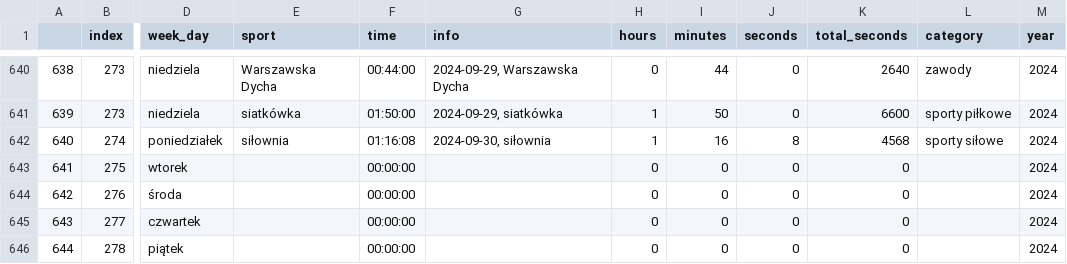
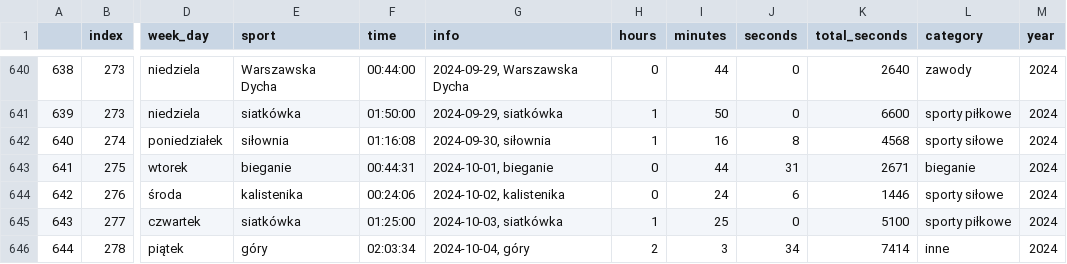
Before and after one commit to przemekolender/SportTracker, a CSV file: files/calendar.csv, drawn as a sheet; only a part is shown, gaps mark what is left out; the diff covers the shown part only; the diff names each change by its address in the sheet, - before the commit and + after, or states it on an @@ line.

```diff
--- a/files/calendar.csv
+++ b/files/calendar.csv
-E643 (sport): (empty)
+E643 (sport): bieganie
-F643 (time): 00:00:00
+F643 (time): 00:44:31
-G643 (info): (empty)
+G643 (info): 2024-10-01, bieganie
-I643 (minutes): 0
+I643 (minutes): 44
-J643 (seconds): 0
+J643 (seconds): 31
-K643 (total_seconds): 0
+K643 (total_seconds): 2671
-L643 (category): (empty)
+L643 (category): bieganie
-E644 (sport): (empty)
+E644 (sport): kalistenika
-F644 (time): 00:00:00
+F644 (time): 00:24:06
-G644 (info): (empty)
+G644 (info): 2024-10-02, kalistenika
-I644 (minutes): 0
+I644 (minutes): 24
-J644 (seconds): 0
+J644 (seconds): 6
-K644 (total_seconds): 0
+K644 (total_seconds): 1446
-L644 (category): (empty)
+L644 (category): sporty siłowe
-E645 (sport): (empty)
+E645 (sport): siatkówka
-F645 (time): 00:00:00
+F645 (time): 01:25:00
-G645 (info): (empty)
+G645 (info): 2024-10-03, siatkówka
-H645 (hours): 0
+H645 (hours): 1
-I645 (minutes): 0
+I645 (minutes): 25
-K645 (total_seconds): 0
+K645 (total_seconds): 5100
-L645 (category): (empty)
+L645 (category): sporty piłkowe
-E646 (sport): (empty)
+E646 (sport): góry
-F646 (time): 00:00:00
+F646 (time): 02:03:34
-G646 (info): (empty)
+G646 (info): 2024-10-04, góry
-H646 (hours): 0
+H646 (hours): 2
-I646 (minutes): 0
+I646 (minutes): 3
-J646 (seconds): 0
+J646 (seconds): 34
-K646 (total_seconds): 0
+K646 (total_seconds): 7414
-L646 (category): (empty)
+L646 (category): inne
```
Also changed, not shown: 16 edited cells elsewhere in this file, files/workouts.csv.
